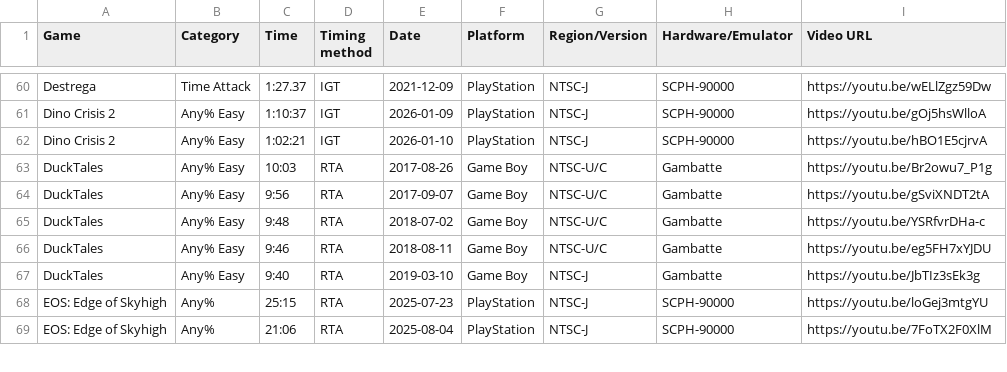
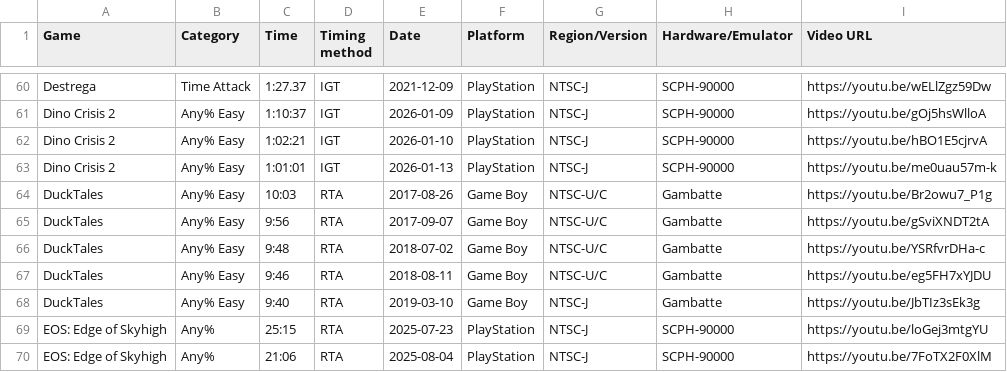
Before and after one commit to AmenAnthem/speedrun-pbs, a CSV file: pbs.csv, drawn as a sheet; only a part is shown, gaps mark what is left out; the diff names each change by its address in the sheet, - before the commit and + after, or states it on an @@ line.

Commit message:
feat: Updated PBs

```diff
--- a/pbs.csv
+++ b/pbs.csv
+row 63: Dino Crisis 2 | Any% Easy | 1:01:01 | IGT | 2026-01-13 | PlayStation | NTSC-J | SCPH-90000 | https://youtu.be/me0uau57m-k
```
